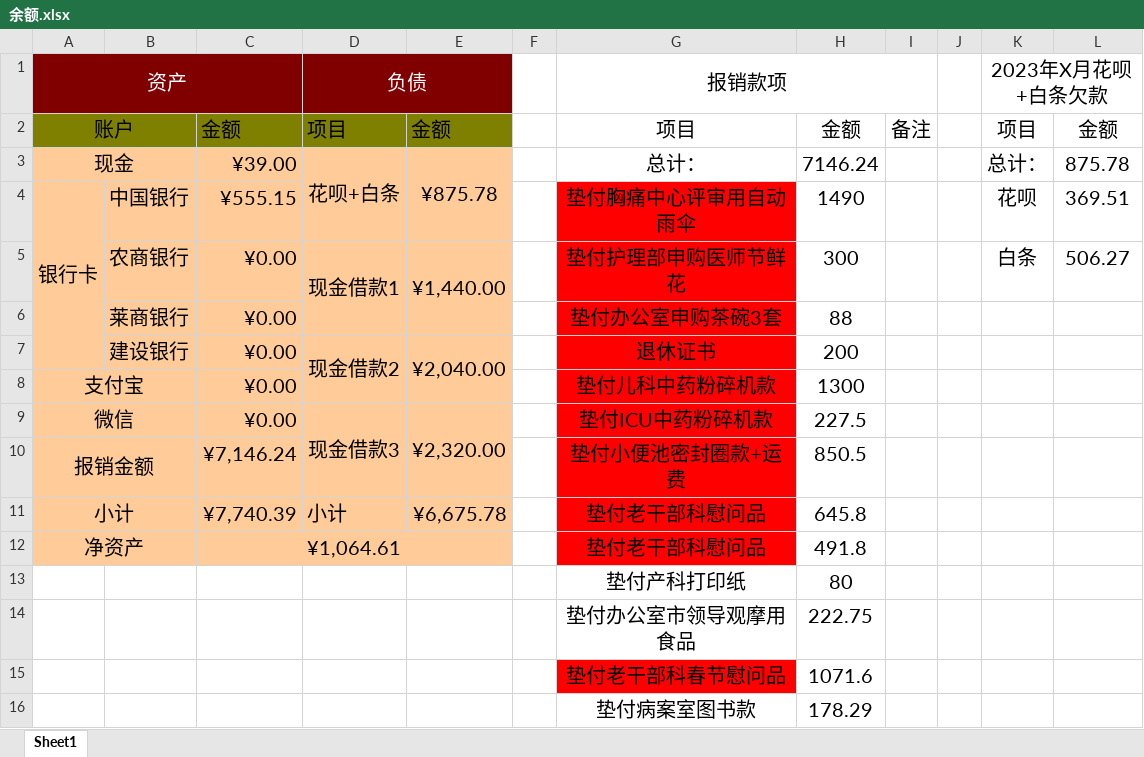
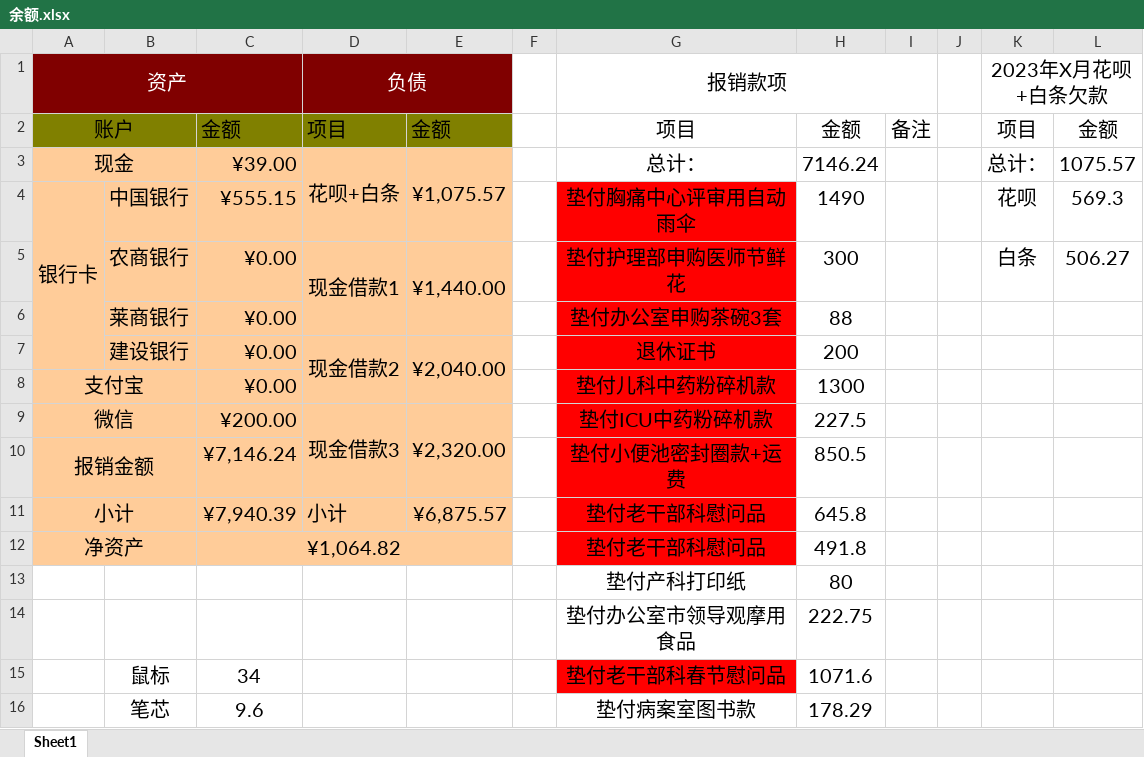
Before and after one commit to yujian1904/CPP, an Excel workbook: 余额.xlsx, sheet Sheet1, drawn as a sheet; values as stored, in another font and other column widths than the file's, no borders; the diff names each change by its address in the sheet, - before the commit and + after, or states it on an @@ line.

```diff
--- a/余额.xlsx (sheet Sheet1)
+++ b/余额.xlsx (sheet Sheet1)
-E3: ¥875.78
+E3: ¥1,075.57
-L3: 875.78
+L3: 1075.57
-L4: 369.51
+L4: 569.3
-C9: ¥0.00
+C9: ¥200.00
-C11: ¥7,740.39
+C11: ¥7,940.39
-E11: ¥6,675.78
+E11: ¥6,875.57
-C12: ¥1,064.61
+C12: ¥1,064.82
-B15: (empty)
+B15: 鼠标
-C15: (empty)
+C15: 34
-B16: (empty)
+B16: 笔芯
-C16: (empty)
+C16: 9.6
```
Also changed, not shown: 17 other files.
